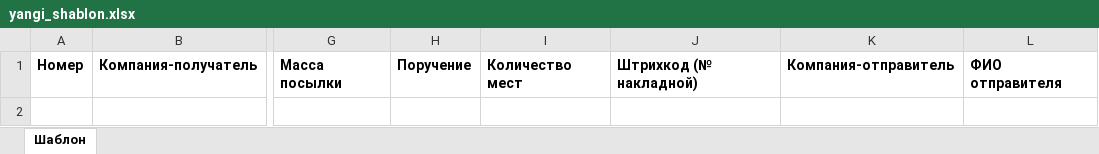
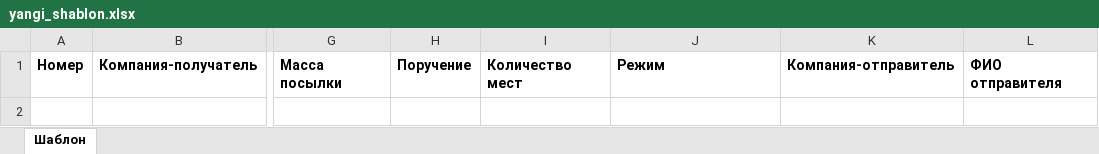
Before and after one commit to ibrohimov0521/emu_assistant_bot, an Excel workbook: templates/yangi_shablon.xlsx, sheet Шаблон, drawn as a sheet; only a part is shown, gaps mark what is left out; values as stored, in another font and other column widths than the file's, no borders; the diff names each change by its address in the sheet, - before the commit and + after, or states it on an @@ line.

Commit message:
Rename mode column header

```diff
--- a/templates/yangi_shablon.xlsx (sheet Шаблон)
+++ b/templates/yangi_shablon.xlsx (sheet Шаблон)
-J1: Штрихкод (№ накладной)
+J1: Режим
```
Also changed, not shown: 1 other file.
